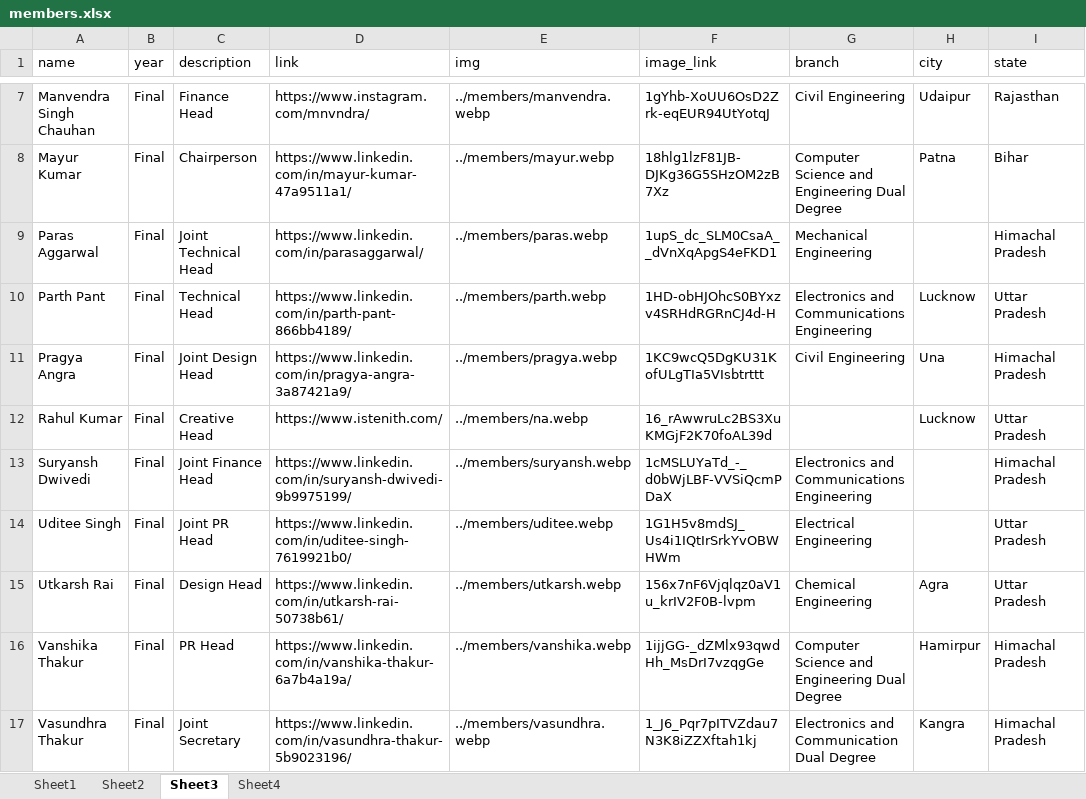
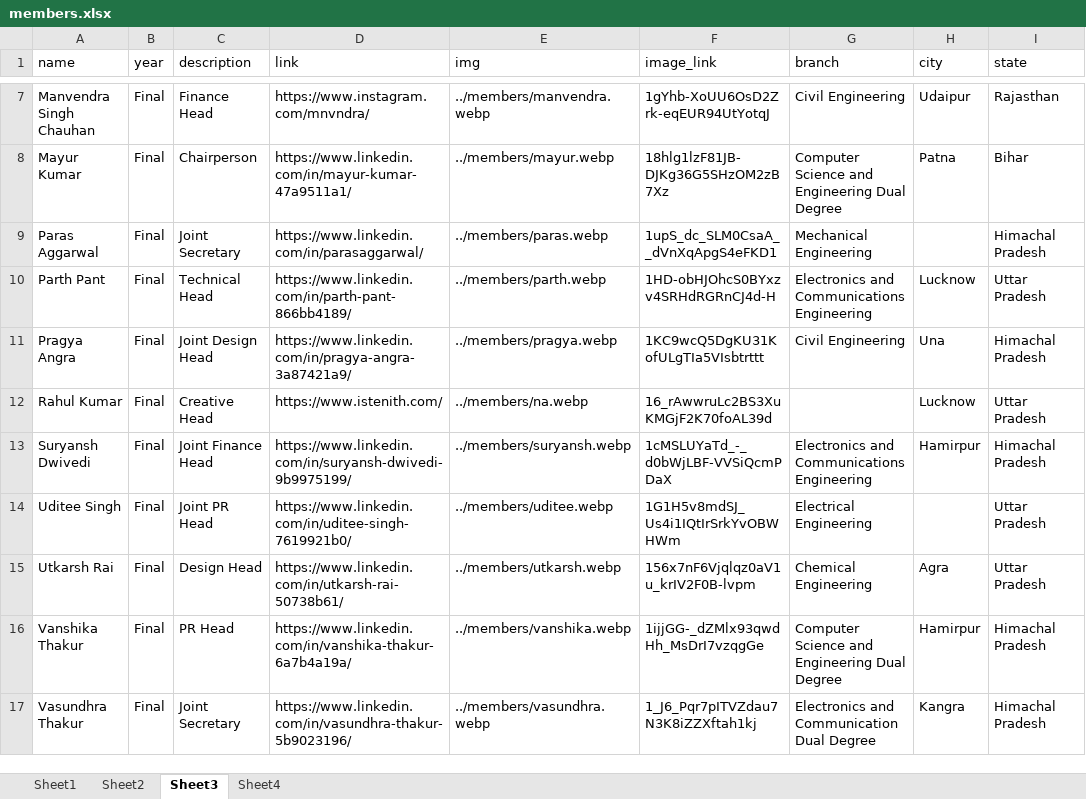
Before and after one commit to istenith/istenith.github.io, an Excel workbook: content/sheets/members.xlsx, sheet Sheet3, drawn as a sheet; only a part is shown, gaps mark what is left out; values as stored, in another font and other column widths than the file's, no borders; the diff names each change by its address in the sheet, - before the commit and + after, or states it on an @@ line.

```diff
--- a/content/sheets/members.xlsx (sheet Sheet3)
+++ b/content/sheets/members.xlsx (sheet Sheet3)
-C9 (description): Joint Technical Head
+C9 (description): Joint Secretary
-H13 (city): (empty)
+H13 (city): Hamirpur
```
Also changed, not shown: sheet Sheet1, sheet Sheet2.
